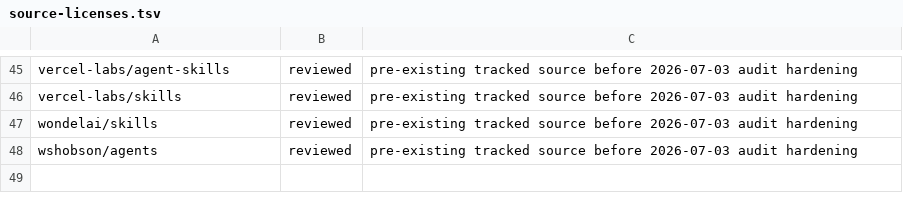
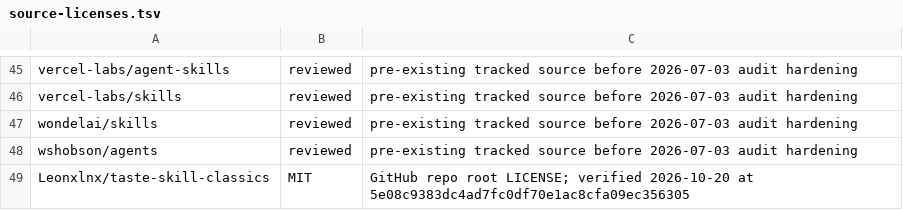
Before and after one commit to rohitjadhav-269/dotfiles, a TSV file: agents/skills/source-licenses.tsv, drawn as a sheet; only a part is shown, gaps mark what is left out; the diff names each change by its address in the sheet, - before the commit and + after, or states it on an @@ line.

Commit message:
chore(skills): ⬆️ migrate Taste classics and retire old entries
Projection: taste-classics-migration-20261020

```diff
--- a/agents/skills/source-licenses.tsv
+++ b/agents/skills/source-licenses.tsv
+row 49: Leonxlnx/taste-skill-classics | MIT | GitHub repo root LICENSE; verified 2026-10-20 at 5e08c9383dc4ad7fc0df70e1ac8cfa09ec356305
```
Also changed, not shown: 8 other files.
